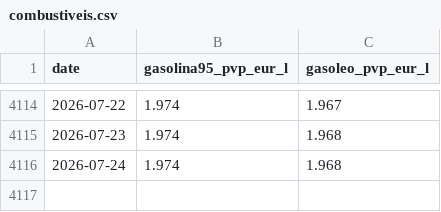
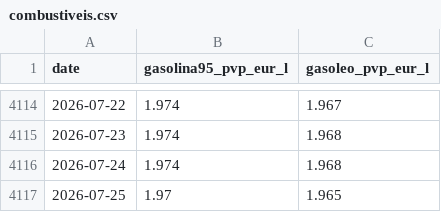
Before and after one commit to Luismpso/SVDC2, a CSV file: data/processed/combustiveis.csv, drawn as a sheet; only a part is shown, gaps mark what is left out; the diff names each change by its address in the sheet, - before the commit and + after, or states it on an @@ line.

```diff
--- a/data/processed/combustiveis.csv
+++ b/data/processed/combustiveis.csv
+row 4117: 2026-07-25 | 1.97 | 1.965
```
